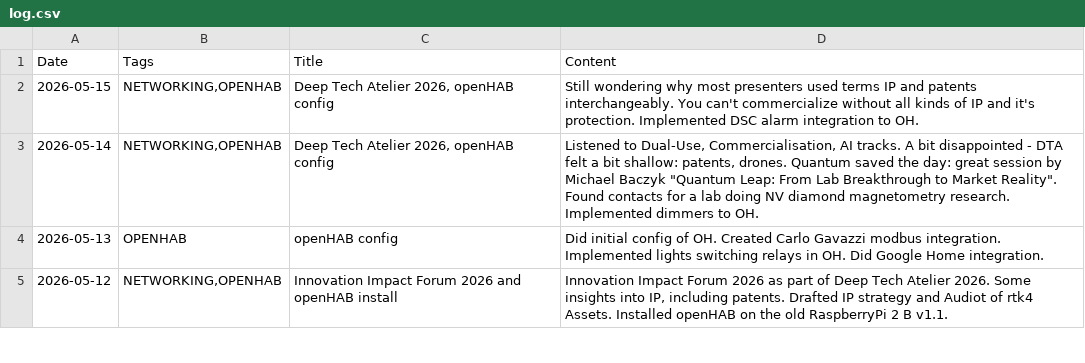
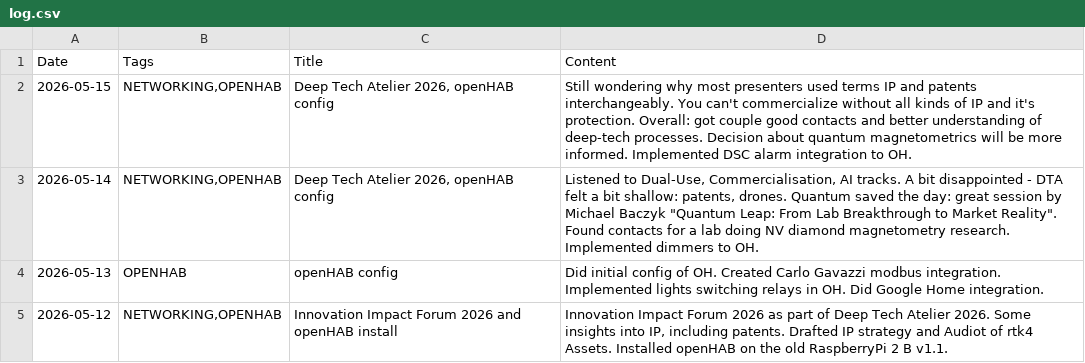
Before and after one commit to jtupulis/rtk4lab.github.io, a CSV file: log.csv, drawn as a sheet; only a part is shown.

Commit message:
Update log.csv

```diff
--- a/log.csv
+++ b/log.csv
@@ -1,3 +1,3 @@
 Date;Tags;Title;Content
-2026-05-15;NETWORKING,OPENHAB;Deep Tech Atelier 2026, openHAB config;Still wondering why most presenters used terms IP and patents interchangeably. You can't commercialize without all kinds of IP and it's protection. Implemented DSC alarm integration to OH.
+2026-05-15;NETWORKING,OPENHAB;Deep Tech Atelier 2026, openHAB config;Still wondering why most presenters used terms IP and patents interchangeably. You can't commercialize without all kinds of IP and it's protection. Overall: got couple good contacts and better understanding of deep-tech processes. Decision about quantum magnetometrics will be more informed. Implemented DSC alarm integration to OH.
 2026-05-14;NETWORKING,OPENHAB;Deep Tech Atelier 2026, openHAB config;Listened to Dual-Use, Commercialisation, AI tracks. A bit disappointed - DTA felt a bit shallow: patents, drones. Quantum saved the day: great session by Michael Baczyk "Quantum Leap: From Lab Breakthrough to Market Reality". Found contacts for a lab doing NV diamond magnetometry research. Implemented dimmers to OH.
```
